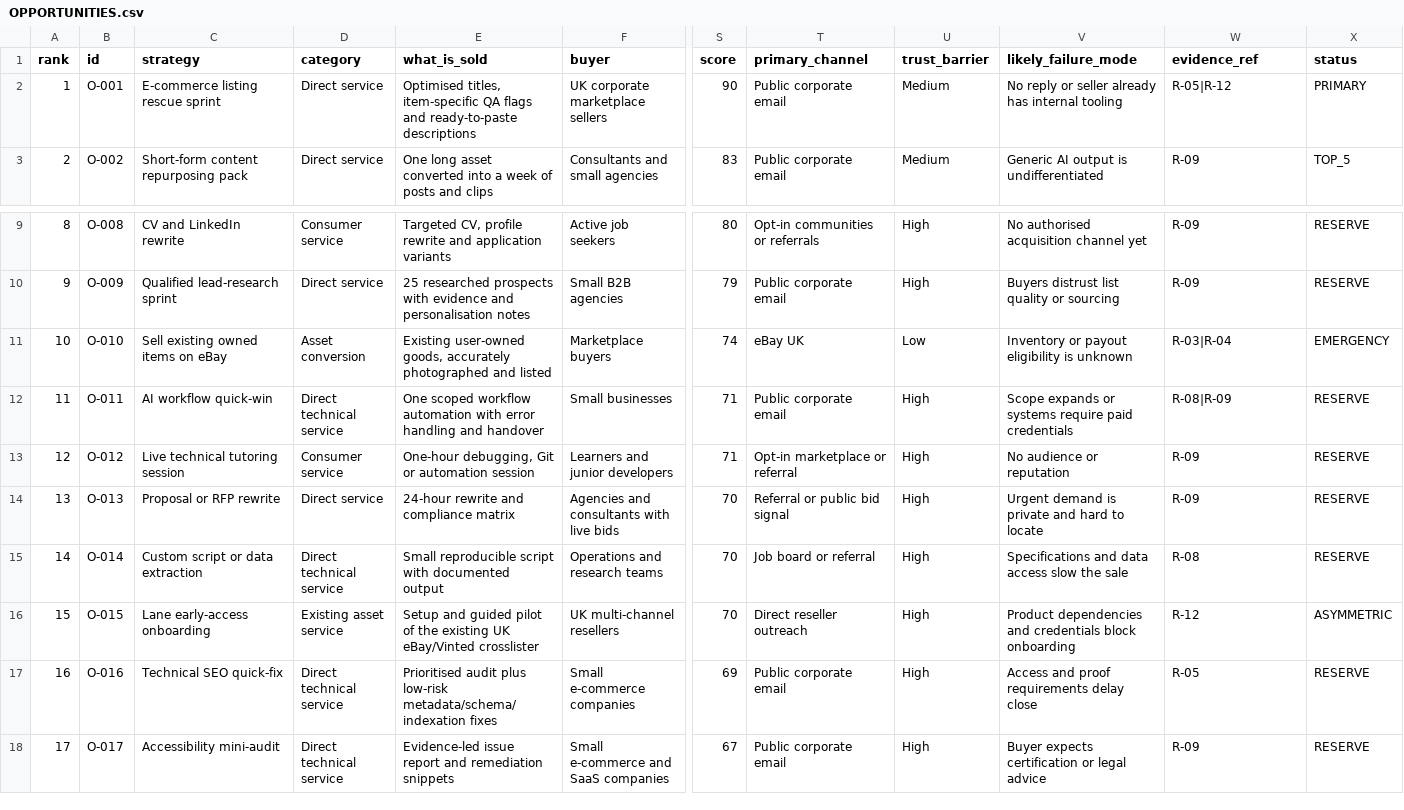
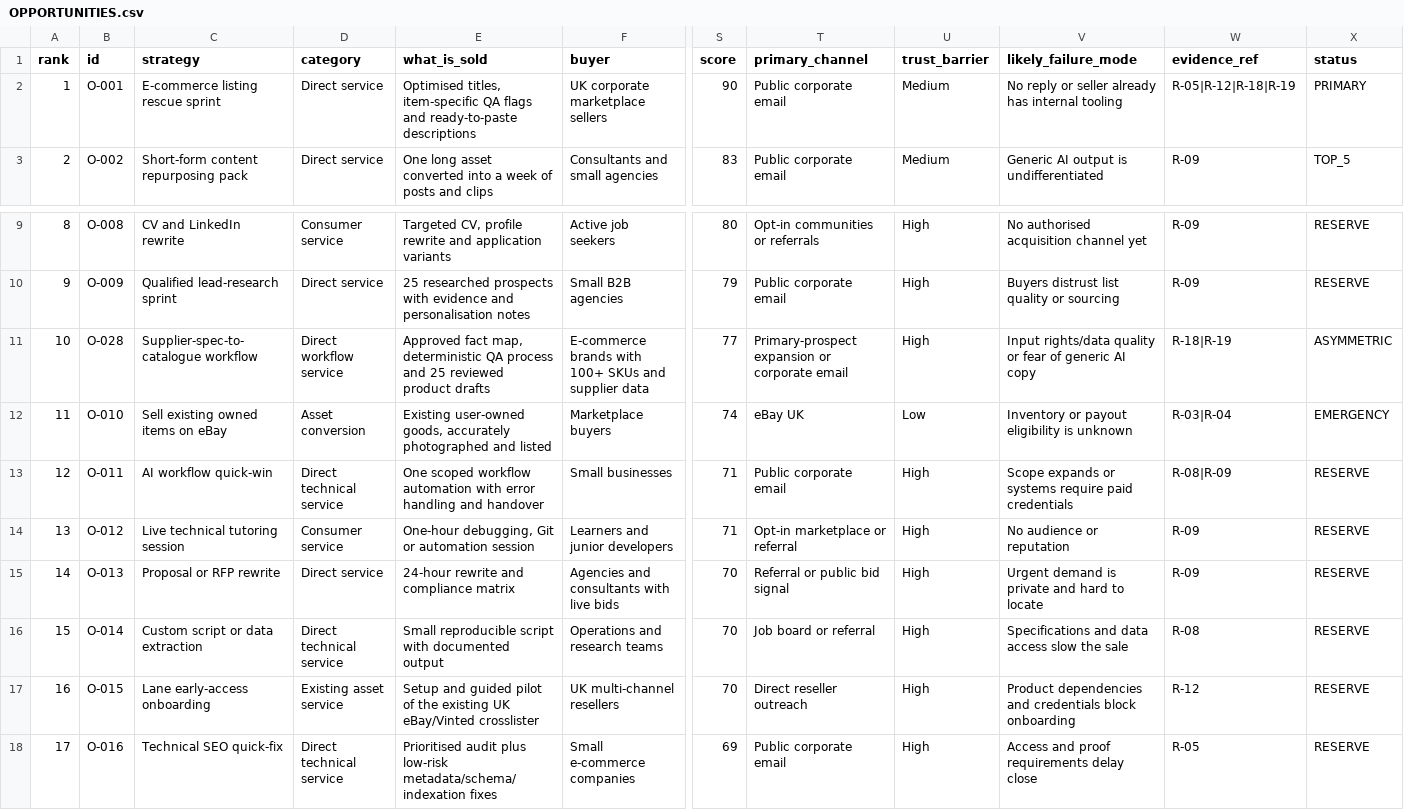
Before and after one commit to Bleuszz/revenue-os-2026-09-10, a CSV file: ops/OPPORTUNITIES.csv, drawn as a sheet; only a part is shown, gaps mark what is left out; the shorter side is filled out with more unchanged rows; addresses are those after the commit; rows hold the shown columns only; the diff names each change by its address in the sheet, - before the commit and + after, or states it on an @@ line.

Commit message:
Build higher-value catalogue workflow offer

```diff
--- a/ops/OPPORTUNITIES.csv
+++ b/ops/OPPORTUNITIES.csv
-W2 (evidence_ref): R-05|R-12
+W2 (evidence_ref): R-05|R-12|R-18|R-19
+row 11: 10 | O-028 | Supplier-spec-to-catalogue workflow | Direct workflow service | Approved fact map, deterministic QA process and 25 reviewed product drafts | E-commerce brands with 100+ SKUs and supplier data | 77 | Primary-prospect expansion or corporate email | High | Input rights/data quality or fear of generic AI copy | R-18|R-19 | ASYMMETRIC
@@ column A (rank) renumbered from row 12 down @@
-X17 (status): ASYMMETRIC
+X17 (status): RESERVE
```
Also changed, not shown: 14 other files.
